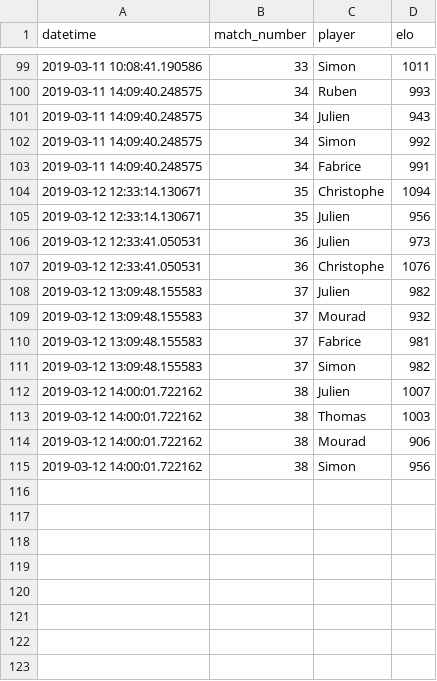
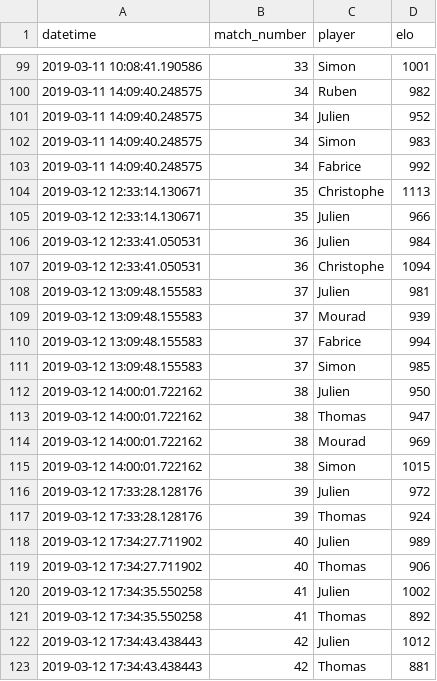
Before and after one commit to jcolot/FourPlayersEloRating, a CSV file: elos.csv, drawn as a sheet; only a part is shown, gaps mark what is left out; the diff covers the shown part only.

```diff
--- a/elos.csv
+++ b/elos.csv
@@ -99,17 +99,25 @@ datetime,match_number,player,elo
-2019-03-11 10:08:41.190586,33,Simon,1011
-2019-03-11 14:09:40.248575,34,Ruben,993
-2019-03-11 14:09:40.248575,34,Julien,943
-2019-03-11 14:09:40.248575,34,Simon,992
-2019-03-11 14:09:40.248575,34,Fabrice,991
-2019-03-12 12:33:14.130671,35,Christophe,1094
-2019-03-12 12:33:14.130671,35,Julien,956
-2019-03-12 12:33:41.050531,36,Julien,973
-2019-03-12 12:33:41.050531,36,Christophe,1076
-2019-03-12 13:09:48.155583,37,Julien,982
-2019-03-12 13:09:48.155583,37,Mourad,932
-2019-03-12 13:09:48.155583,37,Fabrice,981
-2019-03-12 13:09:48.155583,37,Simon,982
-2019-03-12 14:00:01.722162,38,Julien,1007
-2019-03-12 14:00:01.722162,38,Thomas,1003
-2019-03-12 14:00:01.722162,38,Mourad,906
-2019-03-12 14:00:01.722162,38,Simon,956
+2019-03-11 10:08:41.190586,33,Simon,1001
+2019-03-11 14:09:40.248575,34,Ruben,982
+2019-03-11 14:09:40.248575,34,Julien,952
+2019-03-11 14:09:40.248575,34,Simon,983
+2019-03-11 14:09:40.248575,34,Fabrice,992
+2019-03-12 12:33:14.130671,35,Christophe,1113
+2019-03-12 12:33:14.130671,35,Julien,966
+2019-03-12 12:33:41.050531,36,Julien,984
+2019-03-12 12:33:41.050531,36,Christophe,1094
+2019-03-12 13:09:48.155583,37,Julien,981
+2019-03-12 13:09:48.155583,37,Mourad,939
+2019-03-12 13:09:48.155583,37,Fabrice,994
+2019-03-12 13:09:48.155583,37,Simon,985
+2019-03-12 14:00:01.722162,38,Julien,950
+2019-03-12 14:00:01.722162,38,Thomas,947
+2019-03-12 14:00:01.722162,38,Mourad,969
+2019-03-12 14:00:01.722162,38,Simon,1015
+2019-03-12 17:33:28.128176,39,Julien,972
+2019-03-12 17:33:28.128176,39,Thomas,924
+2019-03-12 17:34:27.711902,40,Julien,989
+2019-03-12 17:34:27.711902,40,Thomas,906
+2019-03-12 17:34:35.550258,41,Julien,1002
+2019-03-12 17:34:35.550258,41,Thomas,892
+2019-03-12 17:34:43.438443,42,Julien,1012
+2019-03-12 17:34:43.438443,42,Thomas,881
```
Also changed, not shown: 23 edited cells elsewhere in this file, scores.csv, 2 other files.
